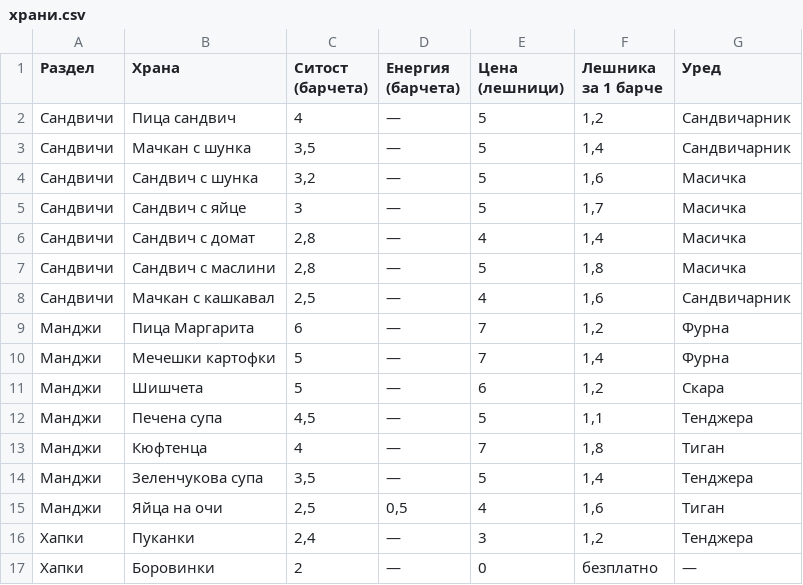
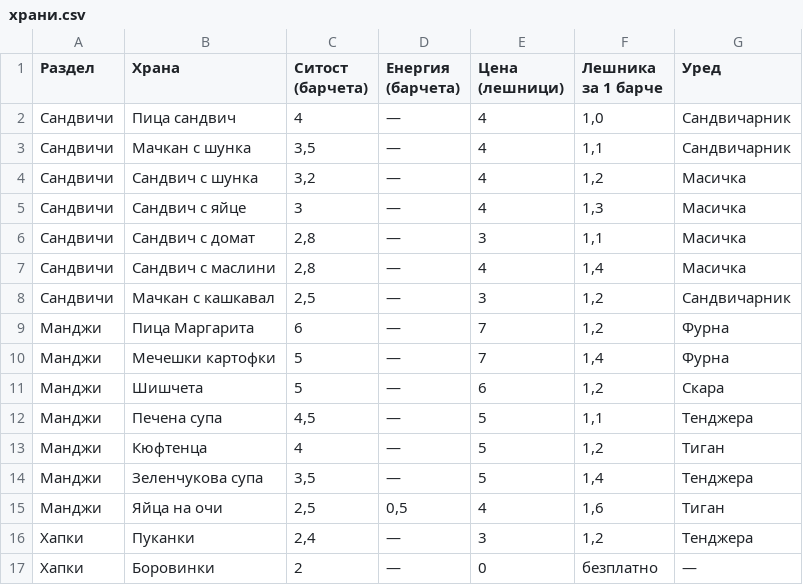
Before and after one commit to MrRein/bear_companion, a CSV file: храни.csv, drawn as a sheet; only a part is shown.

```diff
--- a/храни.csv
+++ b/храни.csv
@@ -1,9 +1,9 @@
 Раздел,Храна,Ситост (барчета),Енергия (барчета),Цена (лешници),Лешника за 1 барче,Уред
-Сандвичи,Пица сандвич,4,—,5,"1,2",Сандвичарник
-Сандвичи,Мачкан с шунка,"3,5",—,5,"1,4",Сандвичарник
-Сандвичи,Сандвич с шунка,"3,2",—,5,"1,6",Масичка
-Сандвичи,Сандвич с яйце,3,—,5,"1,7",Масичка
-Сандвичи,Сандвич с домат,"2,8",—,4,"1,4",Масичка
-Сандвичи,Сандвич с маслини,"2,8",—,5,"1,8",Масичка
-Сандвичи,Мачкан с кашкавал,"2,5",—,4,"1,6",Сандвичарник
+Сандвичи,Пица сандвич,4,—,4,"1,0",Сандвичарник
+Сандвичи,Мачкан с шунка,"3,5",—,4,"1,1",Сандвичарник
+Сандвичи,Сандвич с шунка,"3,2",—,4,"1,2",Масичка
+Сандвичи,Сандвич с яйце,3,—,4,"1,3",Масичка
+Сандвичи,Сандвич с домат,"2,8",—,3,"1,1",Масичка
+Сандвичи,Сандвич с маслини,"2,8",—,4,"1,4",Масичка
+Сандвичи,Мачкан с кашкавал,"2,5",—,3,"1,2",Сандвичарник
 Манджи,Пица Маргарита,6,—,7,"1,2",Фурна
@@ -12,3 +12,3 @@
 Манджи,Печена супа,"4,5",—,5,"1,1",Тенджера
-Манджи,Кюфтенца,4,—,7,"1,8",Тиган
+Манджи,Кюфтенца,4,—,5,"1,2",Тиган
 Манджи,Зеленчукова супа,"3,5",—,5,"1,4",Тенджера
```
Also changed, not shown: 1 other file.
